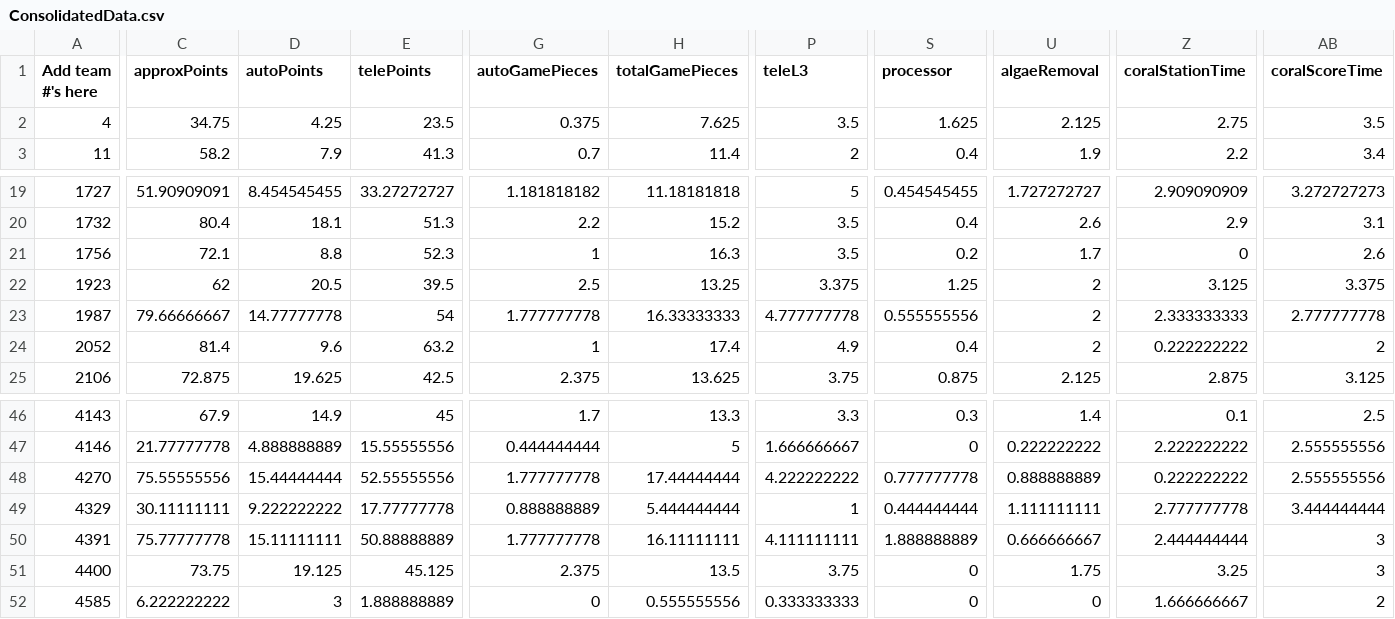
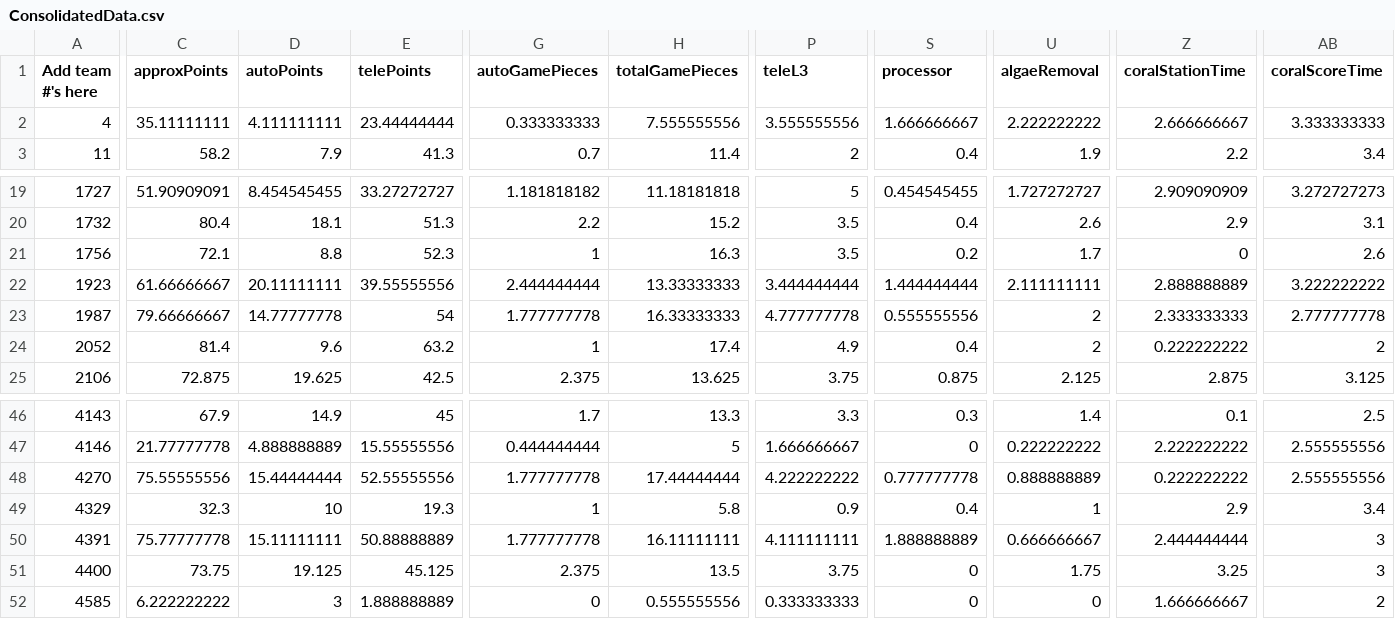
Before and after one commit to btmartin/btmartin.github.io, a CSV file: Scouting/ConsolidatedData.csv, drawn as a sheet; only a part is shown, gaps mark what is left out; the diff covers the shown part only; the diff names each change by its address in the sheet, - before the commit and + after, or states it on an @@ line.

```diff
--- a/Scouting/ConsolidatedData.csv
+++ b/Scouting/ConsolidatedData.csv
-C2 (approxPoints): 34.75
+C2 (approxPoints): 35.11111111
-D2 (autoPoints): 4.25
+D2 (autoPoints): 4.111111111
-E2 (telePoints): 23.5
+E2 (telePoints): 23.44444444
-G2 (autoGamePieces): 0.375
+G2 (autoGamePieces): 0.333333333
-H2 (totalGamePieces): 7.625
+H2 (totalGamePieces): 7.555555556
-P2 (teleL3): 3.5
+P2 (teleL3): 3.555555556
-S2 (processor): 1.625
+S2 (processor): 1.666666667
-U2 (algaeRemoval): 2.125
+U2 (algaeRemoval): 2.222222222
-Z2 (coralStationTime): 2.75
+Z2 (coralStationTime): 2.666666667
-AB2 (coralScoreTime): 3.5
+AB2 (coralScoreTime): 3.333333333
-C22 (approxPoints): 62
+C22 (approxPoints): 61.66666667
-D22 (autoPoints): 20.5
+D22 (autoPoints): 20.11111111
-E22 (telePoints): 39.5
+E22 (telePoints): 39.55555556
-G22 (autoGamePieces): 2.5
+G22 (autoGamePieces): 2.444444444
-H22 (totalGamePieces): 13.25
+H22 (totalGamePieces): 13.33333333
-P22 (teleL3): 3.375
+P22 (teleL3): 3.444444444
-S22 (processor): 1.25
+S22 (processor): 1.444444444
-U22 (algaeRemoval): 2
+U22 (algaeRemoval): 2.111111111
-Z22 (coralStationTime): 3.125
+Z22 (coralStationTime): 2.888888889
-AB22 (coralScoreTime): 3.375
+AB22 (coralScoreTime): 3.222222222
-C49 (approxPoints): 30.11111111
+C49 (approxPoints): 32.3
-D49 (autoPoints): 9.222222222
+D49 (autoPoints): 10
-E49 (telePoints): 17.77777778
+E49 (telePoints): 19.3
-G49 (autoGamePieces): 0.888888889
+G49 (autoGamePieces): 1
-H49 (totalGamePieces): 5.444444444
+H49 (totalGamePieces): 5.8
-P49 (teleL3): 1
+P49 (teleL3): 0.9
-S49 (processor): 0.444444444
+S49 (processor): 0.4
-U49 (algaeRemoval): 1.111111111
+U49 (algaeRemoval): 1
-Z49 (coralStationTime): 2.777777778
+Z49 (coralStationTime): 2.9
-AB49 (coralScoreTime): 3.444444444
+AB49 (coralScoreTime): 3.4
```
Also changed, not shown: 83 edited cells elsewhere in this file, Scouting/ScoutingData.csv.
